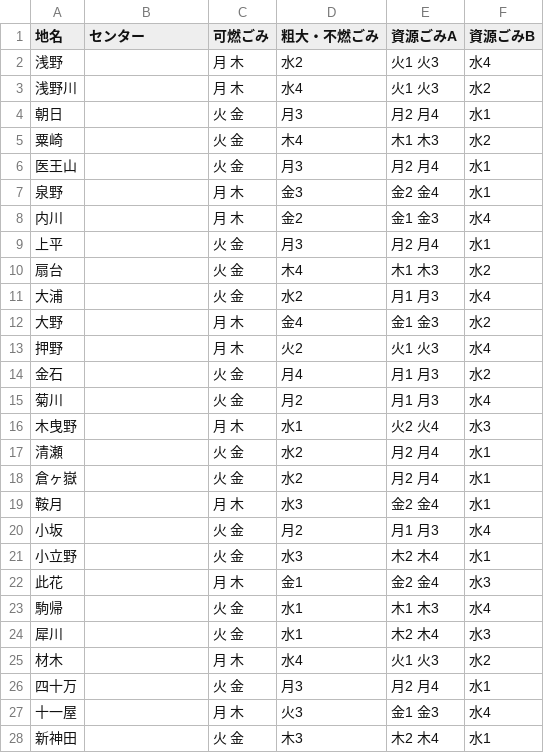
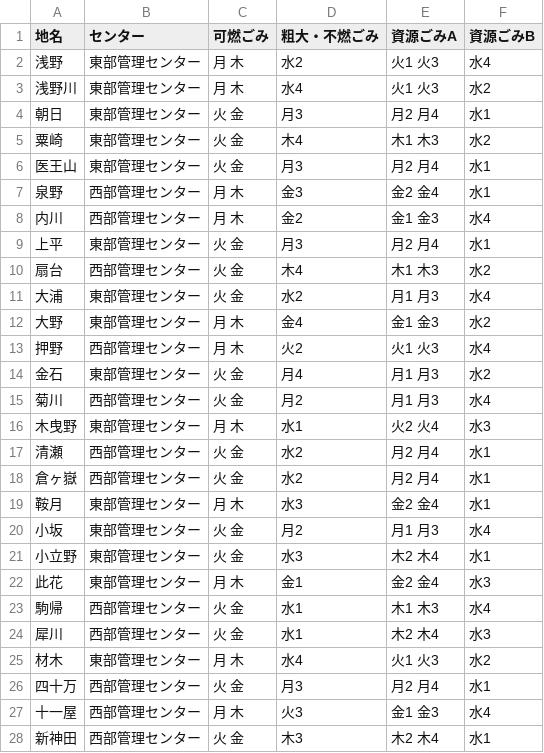
Before and after one commit to Awazishi5374/awazishi5374.github.io, a CSV file: data/area_days.csv, drawn as a sheet; only a part is shown; the diff covers the shown part only.

```diff
--- a/data/area_days.csv
+++ b/data/area_days.csv
@@ -1,28 +1,28 @@
 地名,センター,可燃ごみ,粗大・不燃ごみ,資源ごみA,資源ごみB
-浅野,,月 木,水2,火1 火3,水4
-浅野川,,月 木,水4,火1 火3,水2
-朝日,,火 金,月3,月2 月4,水1
-粟崎,,火 金,木4,木1 木3,水2
-医王山,,火 金,月3,月2 月4,水1
-泉野,,月 木,金3,金2 金4,水1
-内川,,月 木,金2,金1 金3,水4
-上平,,火 金,月3,月2 月4,水1
-扇台,,火 金,木4,木1 木3,水2
-大浦,,火 金,水2,月1 月3,水4
-大野,,月 木,金4,金1 金3,水2
-押野,,月 木,火2,火1 火3,水4
-金石,,火 金,月4,月1 月3,水2
-菊川,,火 金,月2,月1 月3,水4
-木曳野,,月 木,水1,火2 火4,水3
-清瀬,,火 金,水2,月2 月4,水1
-倉ヶ嶽,,火 金,水2,月2 月4,水1
-鞍月,,月 木,水3,金2 金4,水1
-小坂,,火 金,月2,月1 月3,水4
-小立野,,火 金,水3,木2 木4,水1
-此花,,月 木,金1,金2 金4,水3
-駒帰,,火 金,水1,木1 木3,水4
-犀川,,火 金,水1,木2 木4,水3
-材木,,月 木,水4,火1 火3,水2
-四十万,,火 金,月3,月2 月4,水1
-十一屋,,月 木,火3,金1 金3,水4
-新神田,,火 金,木3,木2 木4,水1
+浅野,東部管理センター,月 木,水2,火1 火3,水4
+浅野川,東部管理センター,月 木,水4,火1 火3,水2
+朝日,東部管理センター,火 金,月3,月2 月4,水1
+粟崎,東部管理センター,火 金,木4,木1 木3,水2
+医王山,東部管理センター,火 金,月3,月2 月4,水1
+泉野,西部管理センター,月 木,金3,金2 金4,水1
+内川,西部管理センター,月 木,金2,金1 金3,水4
+上平,東部管理センター,火 金,月3,月2 月4,水1
+扇台,西部管理センター,火 金,木4,木1 木3,水2
+大浦,東部管理センター,火 金,水2,月1 月3,水4
+大野,東部管理センター,月 木,金4,金1 金3,水2
+押野,西部管理センター,月 木,火2,火1 火3,水4
+金石,東部管理センター,火 金,月4,月1 月3,水2
+菊川,西部管理センター,火 金,月2,月1 月3,水4
+木曳野,東部管理センター,月 木,水1,火2 火4,水3
+清瀬,西部管理センター,火 金,水2,月2 月4,水1
+倉ヶ嶽,西部管理センター,火 金,水2,月2 月4,水1
+鞍月,東部管理センター,月 木,水3,金2 金4,水1
+小坂,東部管理センター,火 金,月2,月1 月3,水4
+小立野,東部管理センター,火 金,水3,木2 木4,水1
+此花,東部管理センター,月 木,金1,金2 金4,水3
+駒帰,西部管理センター,火 金,水1,木1 木3,水4
+犀川,西部管理センター,火 金,水1,木2 木4,水3
+材木,東部管理センター,月 木,水4,火1 火3,水2
+四十万,西部管理センター,火 金,月3,月2 月4,水1
+十一屋,西部管理センター,月 木,火3,金1 金3,水4
+新神田,西部管理センター,火 金,木3,木2 木4,水1
```
Also changed, not shown: 44 edited cells elsewhere in this file, 1 other file.
